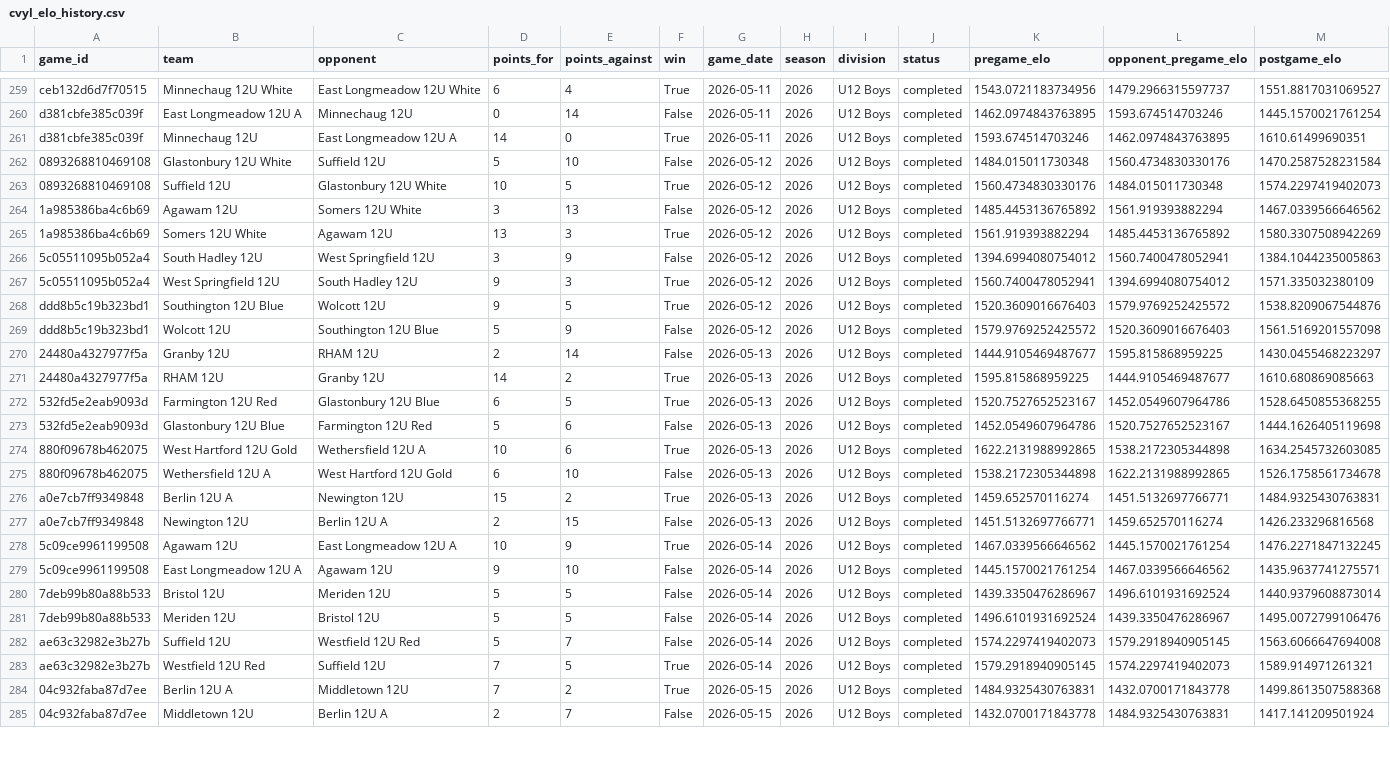
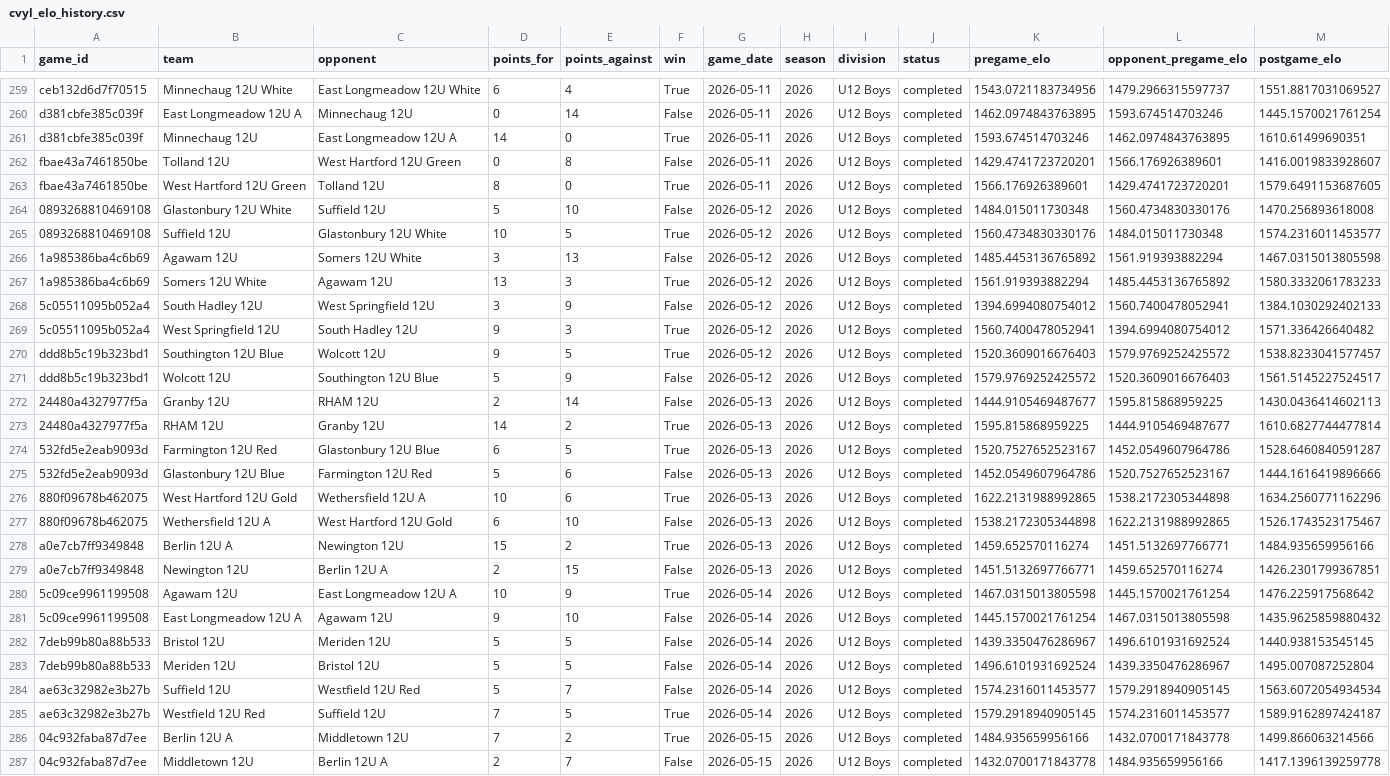
Before and after one commit to Benjaminrussell7/cvyl-prediction-dashboard, a CSV file: data/processed/cvyl_elo_history.csv, drawn as a sheet; only a part is shown, gaps mark what is left out; addresses are those after the commit; the diff covers the shown part only; the diff names each change by its address in the sheet, - before the commit and + after, or states it on an @@ line.

```diff
--- a/data/processed/cvyl_elo_history.csv
+++ b/data/processed/cvyl_elo_history.csv
+row 262: fbae43a7461850be | Tolland 12U | West Hartford 12U Green | 0 | 8 | False | 2026-05-11 | 2026 | U12 Boys | completed | 1429.4741723720201 | 1566.176926389601 | 1416.0019833928607
+row 263: fbae43a7461850be | West Hartford 12U Green | Tolland 12U | 8 | 0 | True | 2026-05-11 | 2026 | U12 Boys | completed | 1566.176926389601 | 1429.4741723720201 | 1579.6491153687605
-M264 (postgame_elo): 1470.2587528231584
+M264 (postgame_elo): 1470.256893618008
-M265 (postgame_elo): 1574.2297419402073
+M265 (postgame_elo): 1574.2316011453577
-M266 (postgame_elo): 1467.0339566646562
+M266 (postgame_elo): 1467.0315013805598
-M267 (postgame_elo): 1580.3307508942269
+M267 (postgame_elo): 1580.3332061783233
-M268 (postgame_elo): 1384.1044235005863
+M268 (postgame_elo): 1384.1030292402133
-M269 (postgame_elo): 1571.335032380109
+M269 (postgame_elo): 1571.336426640482
-M270 (postgame_elo): 1538.8209067544876
+M270 (postgame_elo): 1538.8233041577457
-M271 (postgame_elo): 1561.5169201557098
+M271 (postgame_elo): 1561.5145227524517
-M272 (postgame_elo): 1430.0455468223297
+M272 (postgame_elo): 1430.0436414602113
-M273 (postgame_elo): 1610.680869085663
+M273 (postgame_elo): 1610.6827744477814
-M274 (postgame_elo): 1528.6450855368255
+M274 (postgame_elo): 1528.6460840591287
-M275 (postgame_elo): 1444.1626405119698
+M275 (postgame_elo): 1444.1616419896666
-M276 (postgame_elo): 1634.2545732603085
+M276 (postgame_elo): 1634.2560771162296
-M277 (postgame_elo): 1526.1758561734678
+M277 (postgame_elo): 1526.1743523175467
-M278 (postgame_elo): 1484.9325430763831
+M278 (postgame_elo): 1484.935659956166
-M279 (postgame_elo): 1426.233296816568
+M279 (postgame_elo): 1426.2301799367851
-K280 (pregame_elo): 1467.0339566646562
+K280 (pregame_elo): 1467.0315013805598
-M280 (postgame_elo): 1476.2271847132245
+M280 (postgame_elo): 1476.225917568642
-L281 (opponent_pregame_elo): 1467.0339566646562
+L281 (opponent_pregame_elo): 1467.0315013805598
-M281 (postgame_elo): 1435.9637741275571
+M281 (postgame_elo): 1435.9625859880432
-M282 (postgame_elo): 1440.9379608873014
+M282 (postgame_elo): 1440.938153545145
-M283 (postgame_elo): 1495.0072799106476
+M283 (postgame_elo): 1495.007087252804
-K284 (pregame_elo): 1574.2297419402073
+K284 (pregame_elo): 1574.2316011453577
-M284 (postgame_elo): 1563.6066647694008
+M284 (postgame_elo): 1563.6072054934534
-L285 (opponent_pregame_elo): 1574.2297419402073
+L285 (opponent_pregame_elo): 1574.2316011453577
-M285 (postgame_elo): 1589.914971261321
+M285 (postgame_elo): 1589.9162897424187
-K286 (pregame_elo): 1484.9325430763831
+K286 (pregame_elo): 1484.935659956166
-M286 (postgame_elo): 1499.8613507588368
+M286 (postgame_elo): 1499.866063214566
-L287 (opponent_pregame_elo): 1484.9325430763831
+L287 (opponent_pregame_elo): 1484.935659956166
-M287 (postgame_elo): 1417.141209501924
+M287 (postgame_elo): 1417.1396139259778
```
Also changed, not shown: 2 added rows and 22 edited cells elsewhere in this file, data/processed/cvyl_completed_games.csv, data/processed/cvyl_model_comparison.csv, 18 other files.
